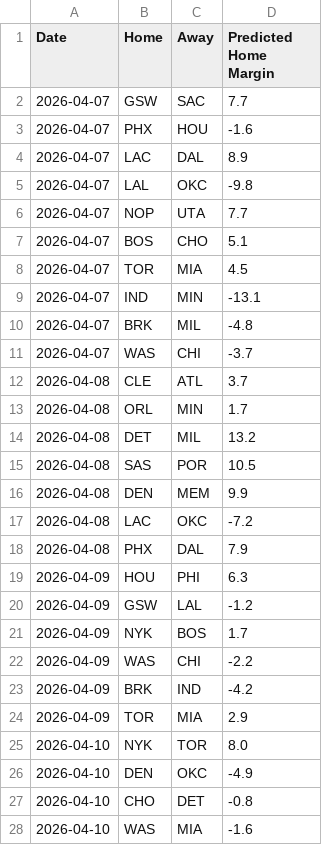
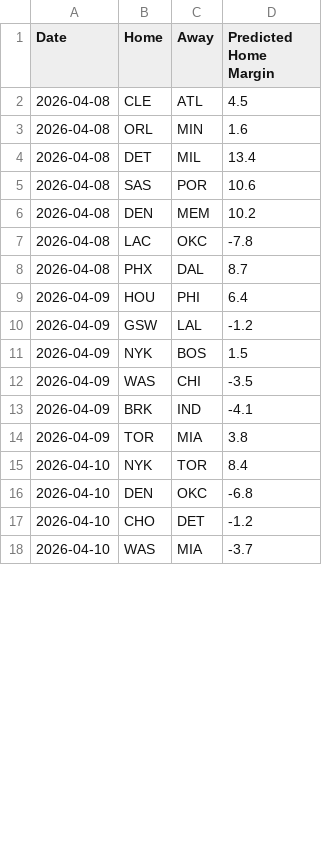
Before and after one commit to xocelyk/nba-forecast, a CSV file: data/predicted_margins.csv, drawn as a sheet; only a part is shown; the diff covers the shown part only.

```diff
--- a/data/predicted_margins.csv
+++ b/data/predicted_margins.csv
@@ -1,28 +1,18 @@
 Date,Home,Away,Predicted Home Margin
-2026-04-07,GSW,SAC,7.7
-2026-04-07,PHX,HOU,-1.6
-2026-04-07,LAC,DAL,8.9
-2026-04-07,LAL,OKC,-9.8
-2026-04-07,NOP,UTA,7.7
-2026-04-07,BOS,CHO,5.1
-2026-04-07,TOR,MIA,4.5
-2026-04-07,IND,MIN,-13.1
-2026-04-07,BRK,MIL,-4.8
-2026-04-07,WAS,CHI,-3.7
-2026-04-08,CLE,ATL,3.7
-2026-04-08,ORL,MIN,1.7
-2026-04-08,DET,MIL,13.2
-2026-04-08,SAS,POR,10.5
-2026-04-08,DEN,MEM,9.9
-2026-04-08,LAC,OKC,-7.2
-2026-04-08,PHX,DAL,7.9
-2026-04-09,HOU,PHI,6.3
+2026-04-08,CLE,ATL,4.5
+2026-04-08,ORL,MIN,1.6
+2026-04-08,DET,MIL,13.4
+2026-04-08,SAS,POR,10.6
+2026-04-08,DEN,MEM,10.2
+2026-04-08,LAC,OKC,-7.8
+2026-04-08,PHX,DAL,8.7
+2026-04-09,HOU,PHI,6.4
 2026-04-09,GSW,LAL,-1.2
-2026-04-09,NYK,BOS,1.7
-2026-04-09,WAS,CHI,-2.2
-2026-04-09,BRK,IND,-4.2
-2026-04-09,TOR,MIA,2.9
-2026-04-10,NYK,TOR,8.0
-2026-04-10,DEN,OKC,-4.9
-2026-04-10,CHO,DET,-0.8
-2026-04-10,WAS,MIA,-1.6
+2026-04-09,NYK,BOS,1.5
+2026-04-09,WAS,CHI,-3.5
+2026-04-09,BRK,IND,-4.1
+2026-04-09,TOR,MIA,3.8
+2026-04-10,NYK,TOR,8.4
+2026-04-10,DEN,OKC,-6.8
+2026-04-10,CHO,DET,-1.2
+2026-04-10,WAS,MIA,-3.7
```
Also changed, not shown: 25 edited cells elsewhere in this file, data/main_2026.csv, data/predictive_ratings.csv, 12 other files.
